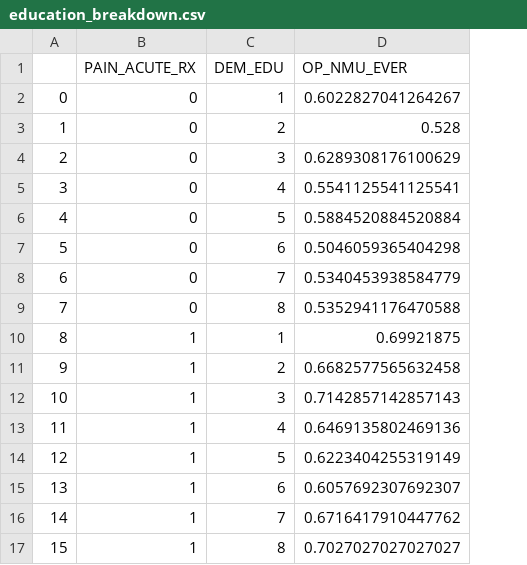
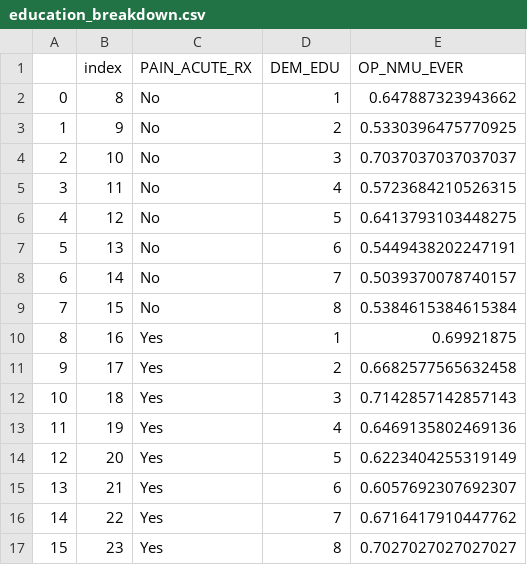
Before and after one commit to avaitt/DataFest-2021, a CSV file: past perscription data/UK/education_breakdown.csv, drawn as a sheet; addresses are those after the commit; the diff names each change by its address in the sheet, - before the commit and + after, or states it on an @@ line.

```diff
--- a/past perscription data/UK/education_breakdown.csv
+++ b/past perscription data/UK/education_breakdown.csv
+column B (index), rows 2-17: 8 | 9 | 10 | 11 | 12 | 13 | 14 | 15 | 16 | 17 | 18 | 19 | 20 | 21 | 22 | 23
-C2:C9 (PAIN_ACUTE_RX): 0
+C2:C9 (PAIN_ACUTE_RX): No
-E2 (OP_NMU_EVER): 0.6022827041264267
+E2 (OP_NMU_EVER): 0.647887323943662
-E3 (OP_NMU_EVER): 0.528
+E3 (OP_NMU_EVER): 0.5330396475770925
-E4 (OP_NMU_EVER): 0.6289308176100629
+E4 (OP_NMU_EVER): 0.7037037037037037
-E5 (OP_NMU_EVER): 0.5541125541125541
+E5 (OP_NMU_EVER): 0.5723684210526315
-E6 (OP_NMU_EVER): 0.5884520884520884
+E6 (OP_NMU_EVER): 0.6413793103448275
-E7 (OP_NMU_EVER): 0.5046059365404298
+E7 (OP_NMU_EVER): 0.5449438202247191
-E8 (OP_NMU_EVER): 0.5340453938584779
+E8 (OP_NMU_EVER): 0.5039370078740157
-E9 (OP_NMU_EVER): 0.5352941176470588
+E9 (OP_NMU_EVER): 0.5384615384615384
-C10:C17 (PAIN_ACUTE_RX): 1
+C10:C17 (PAIN_ACUTE_RX): Yes
```
Also changed, not shown: past perscription data/CA/education_breakdown.csv, past perscription data/CA/income_breakdown.csv, 9 other files.
